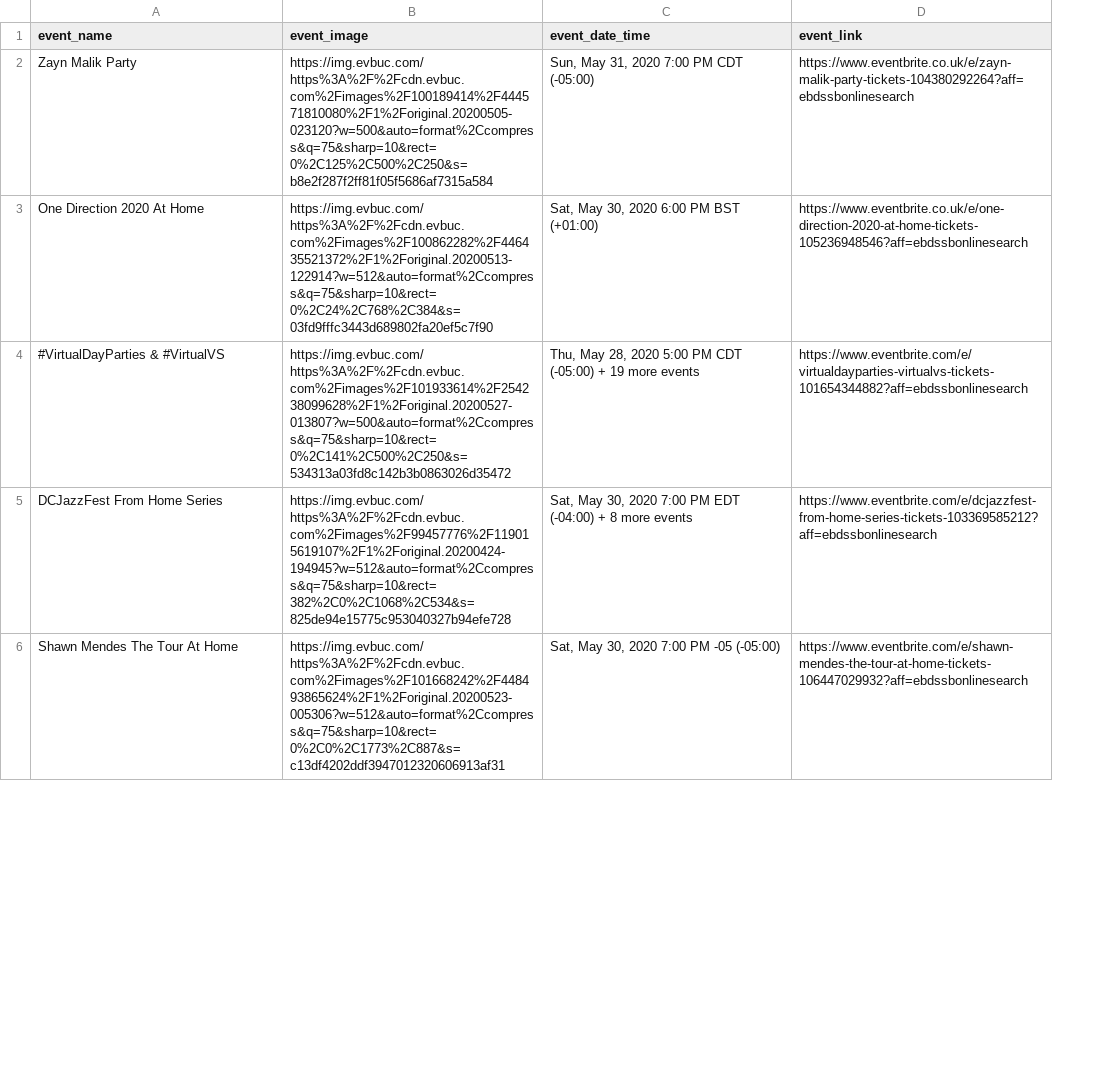
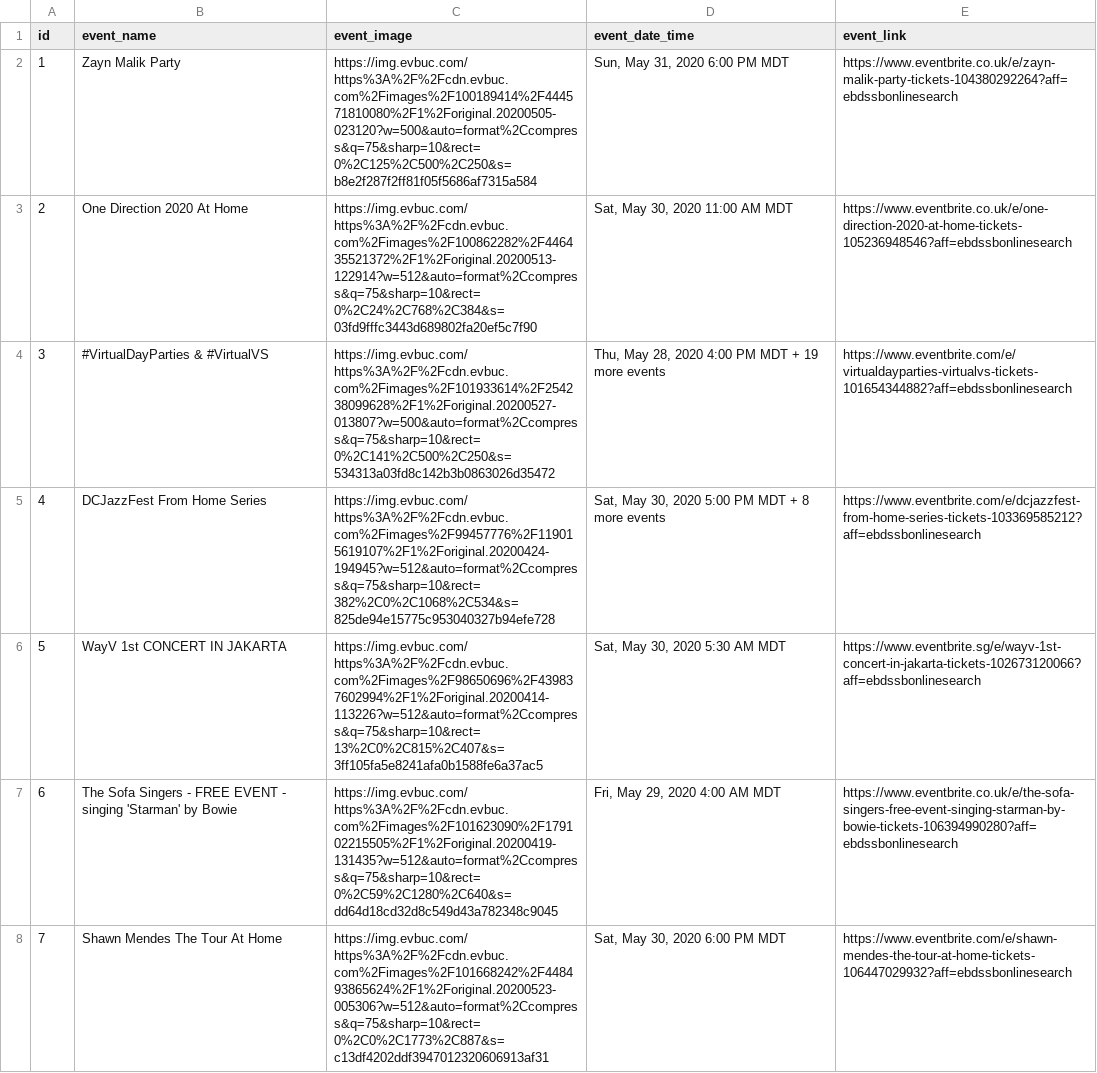
Before and after one commit to Covents/covents-BE, a CSV file: webscrapers/covents_data.csv, drawn as a sheet; only a part is shown; addresses are those after the commit; the diff covers the shown part only; the diff names each change by its address in the sheet, - before the commit and + after, or states it on an @@ line.

```diff
--- a/webscrapers/covents_data.csv
+++ b/webscrapers/covents_data.csv
+column A (id), rows 2-5: 1 | 2 | 3 | 4; row 8: 7
-D2 (event_date_time): Sun, May 31, 2020 7:00 PM CDT (-05:00)
+D2 (event_date_time): Sun, May 31, 2020 6:00 PM MDT
-D3 (event_date_time): Sat, May 30, 2020 6:00 PM BST (+01:00)
+D3 (event_date_time): Sat, May 30, 2020 11:00 AM MDT
-D4 (event_date_time): …28, 2020 5:00 PM CDT (-05:00) + 19…
+D4 (event_date_time): …28, 2020 4:00 PM MDT + 19…
-D5 (event_date_time): …30, 2020 7:00 PM EDT (-04:00) + 8…
+D5 (event_date_time): …30, 2020 5:00 PM MDT + 8…
+row 6: 5 | WayV 1st CONCERT IN JAKARTA | https://img.evbuc.com/https%3A%2F%2Fcdn.evbuc.com%2Fimages%2F98650696%2F439837602994%2F1%2Foriginal.20200414-113226?w=512&auto=format%2Ccompress&q=75&sharp=10&rect=13%2C0%2C815%2C407&s=3ff105fa5e8241afa0b1588fe6a37ac5 | Sat, May 30, 2020 5:30 AM MDT | https://www.eventbrite.sg/e/wayv-1st-concert-in-jakarta-tickets-102673120066?aff=ebdssbonlinesearch
+row 7: 6 | The Sofa Singers - FREE EVENT - singing 'Starman' by Bowie | https://img.evbuc.com/https%3A%2F%2Fcdn.evbuc.com%2Fimages%2F101623090%2F179102215505%2F1%2Foriginal.20200419-131435?w=512&auto=format%2Ccompress&q=75&sharp=10&rect=0%2C59%2C1280%2C640&s=dd64d18cd32d8c549d43a782348c9045 | Fri, May 29, 2020 4:00 AM MDT | https://www.eventbrite.co.uk/e/the-sofa-singers-free-event-singing-starman-by-bowie-tickets-106394990280?aff=ebdssbonlinesearch
-D8 (event_date_time): Sat, May 30, 2020 7:00 PM -05 (-05:00)
+D8 (event_date_time): Sat, May 30, 2020 6:00 PM MDT
```
Also changed, not shown: 4 added rows, 6 removed rows and 9 edited cells elsewhere in this file, 3 other files.
